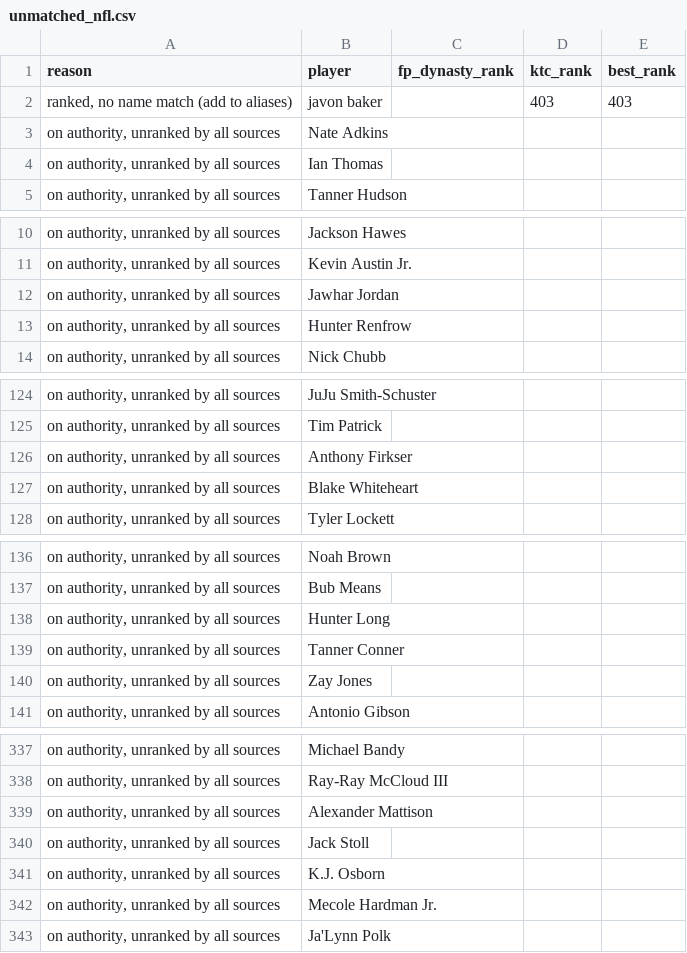
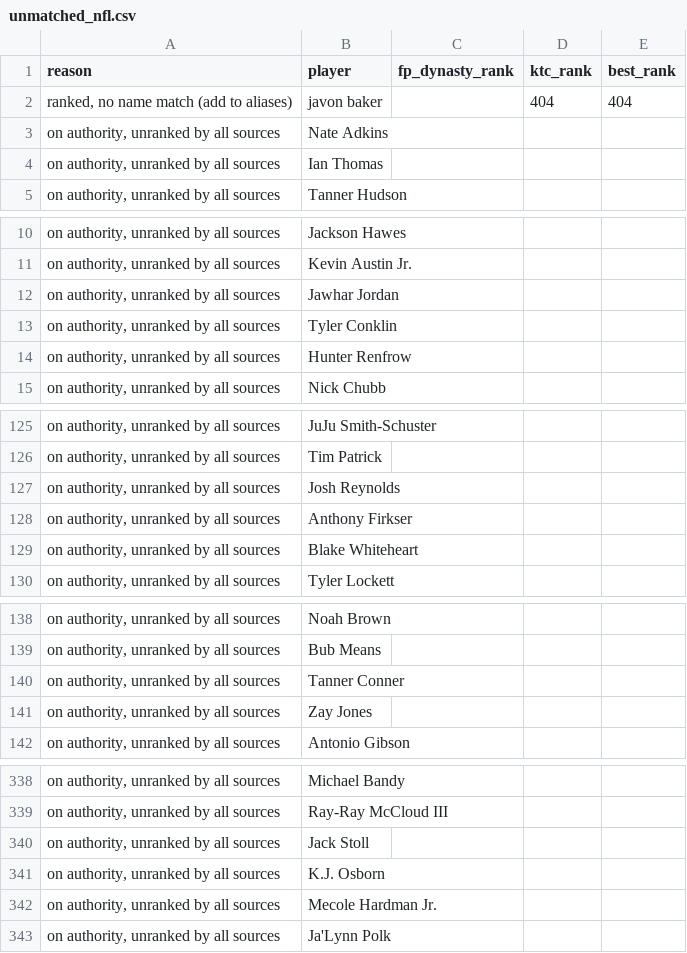
Before and after one commit to kyeill/dynasty, a CSV file: output/unmatched_nfl.csv, drawn as a sheet; only a part is shown, gaps mark what is left out; the diff covers the shown part only.

```diff
--- a/output/unmatched_nfl.csv
+++ b/output/unmatched_nfl.csv
@@ -1,3 +1,3 @@
 reason,player,fp_dynasty_rank,ktc_rank,best_rank
-"ranked, no name match (add to aliases)",javon baker,,403,403
+"ranked, no name match (add to aliases)",javon baker,,404,404
 "on authority, unranked by all sources",Nate Adkins,,,
@@ -12,2 +12,3 @@
 "on authority, unranked by all sources",Jawhar Jordan,,,
+"on authority, unranked by all sources",Tyler Conklin,,,
 "on authority, unranked by all sources",Hunter Renfrow,,,
@@ -125,2 +126,3 @@
 "on authority, unranked by all sources",Tim Patrick,,,
+"on authority, unranked by all sources",Josh Reynolds,,,
 "on authority, unranked by all sources",Anthony Firkser,,,
@@ -137,3 +139,2 @@
 "on authority, unranked by all sources",Bub Means,,,
-"on authority, unranked by all sources",Hunter Long,,,
 "on authority, unranked by all sources",Tanner Conner,,,
@@ -338,3 +339,2 @@
 "on authority, unranked by all sources",Ray-Ray McCloud III,,,
-"on authority, unranked by all sources",Alexander Mattison,,,
 "on authority, unranked by all sources",Jack Stoll,,,
```
Also changed, not shown: 1 added row and 2 removed rows elsewhere in this file, lastgood/nfl_current.csv, lastgood/nfl_ktc.csv, 21 other files.
